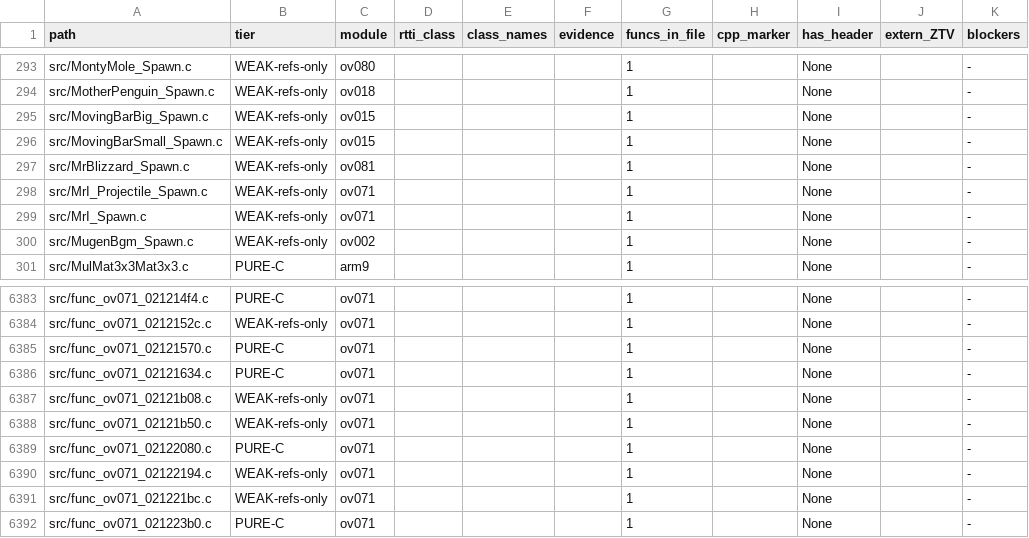
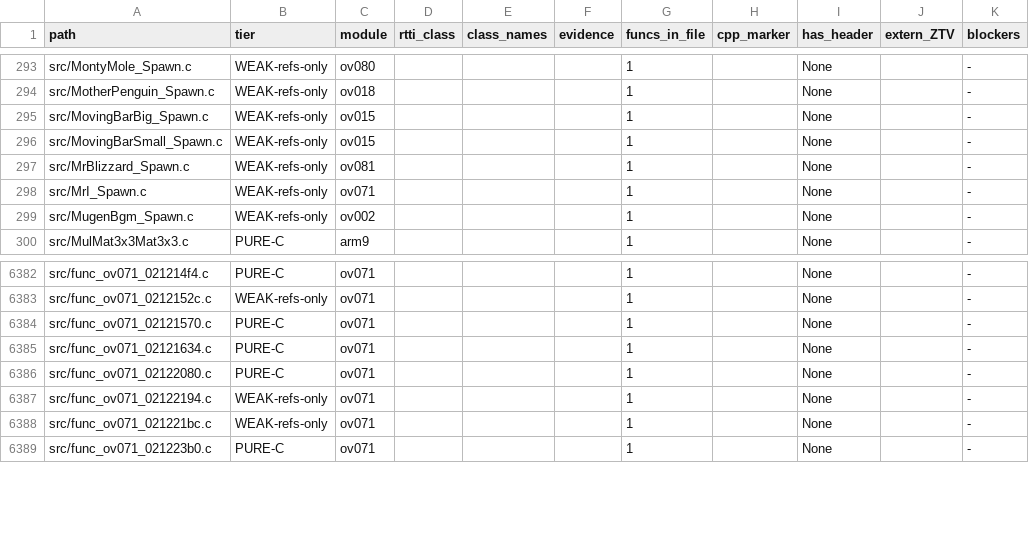
Before and after one commit to AdrianBros/sm64ds-decomp, a TSV file: notes/data/c-cpp-classification.tsv, drawn as a sheet; only a part is shown, gaps mark what is left out.

```diff
--- a/notes/data/c-cpp-classification.tsv
+++ b/notes/data/c-cpp-classification.tsv
@@ -297,3 +297,2 @@ src/MovingBarSmall_Spawn.c	WEAK-refs-only	ov015				1		None		-
 src/MrBlizzard_Spawn.c	WEAK-refs-only	ov081				1		None		-
-src/MrI_Projectile_Spawn.c	WEAK-refs-only	ov071				1		None		-
 src/MrI_Spawn.c	WEAK-refs-only	ov071				1		None		-
@@ -6386,4 +6385,2 @@ src/func_ov071_02121570.c	PURE-C	ov071				1		None		-
 src/func_ov071_02121634.c	PURE-C	ov071				1		None		-
-src/func_ov071_02121b08.c	WEAK-refs-only	ov071				1		None		-
-src/func_ov071_02121b50.c	WEAK-refs-only	ov071				1		None		-
 src/func_ov071_02122080.c	PURE-C	ov071				1		None		-
```
Also changed, not shown: symbols/actor_renames.tsv, 23 other files.
